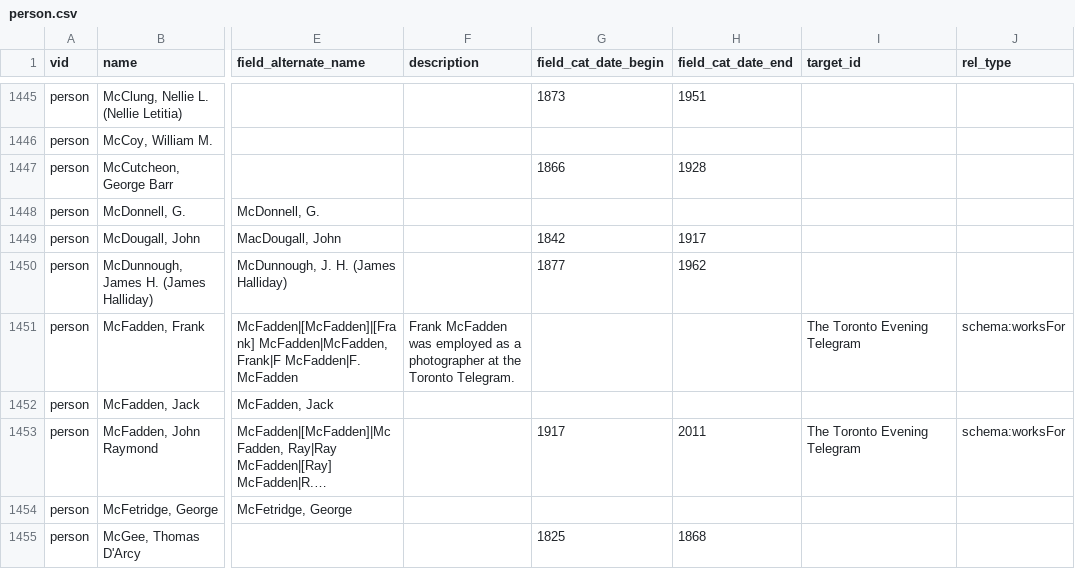
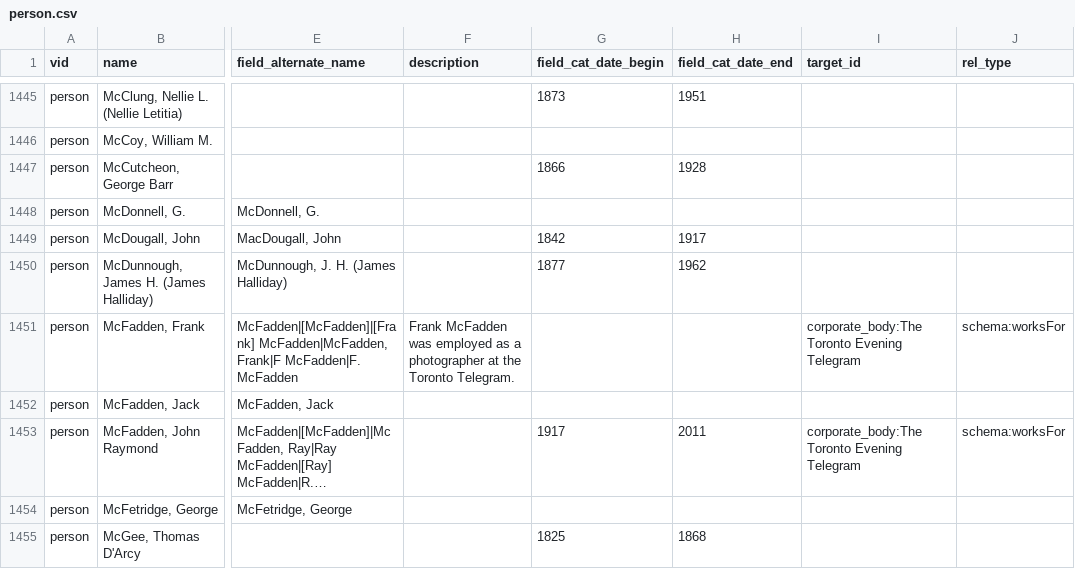
Before and after one commit to yorkulibraries/yudl_defaults, a CSV file: migrate/person.csv, drawn as a sheet; only a part is shown, gaps mark what is left out; long unchanged cells end in …; the diff covers the shown part only; the diff names each change by its address in the sheet, - before the commit and + after, or states it on an @@ line.

Commit message:
Fix The Toronto Evening Telegram worksFor schema; resolves #33.

```diff
--- a/migrate/person.csv
+++ b/migrate/person.csv
-I1451 (target_id): The Toronto Evening Telegram
+I1451 (target_id): corporate_body:The Toronto Evening Telegram
-I1453 (target_id): The Toronto Evening Telegram
+I1453 (target_id): corporate_body:The Toronto Evening Telegram
```
Also changed, not shown: 84 edited cells elsewhere in this file.
